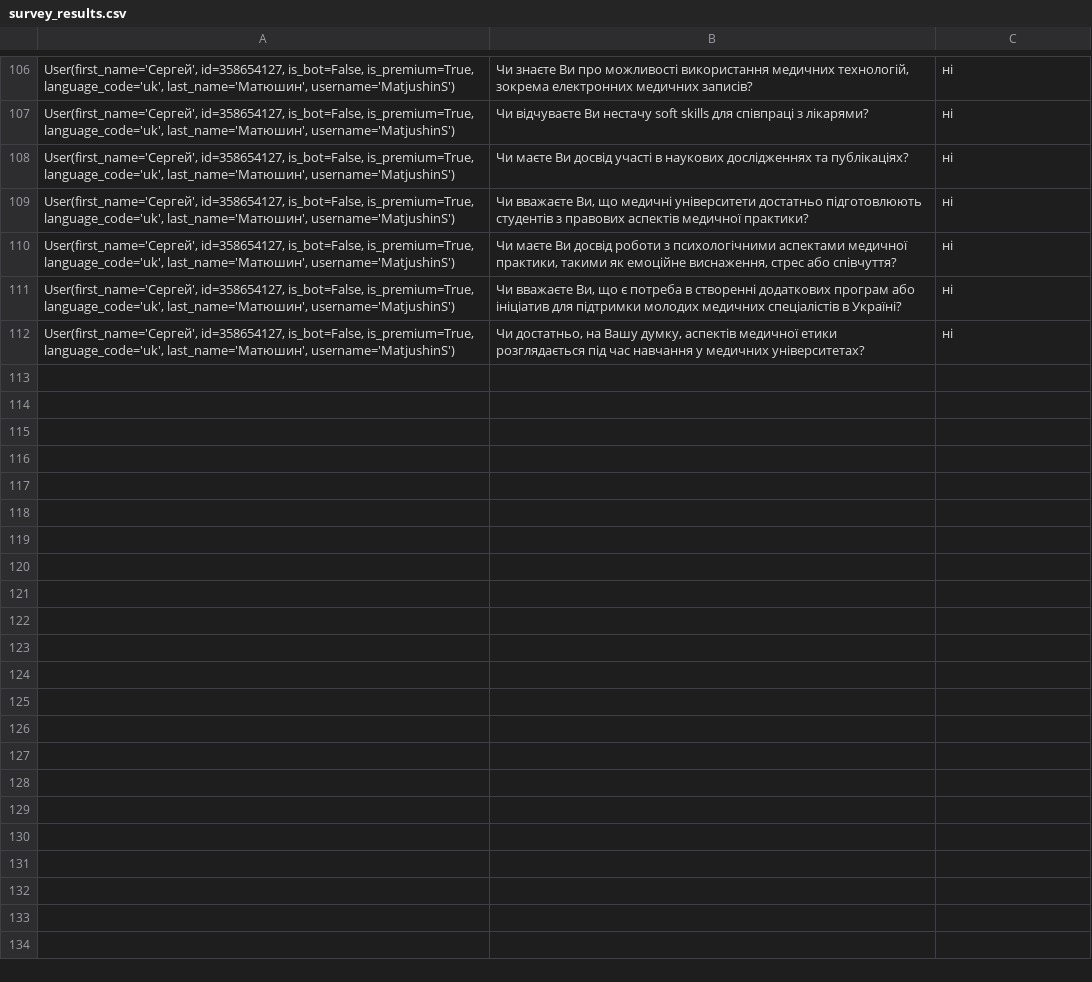
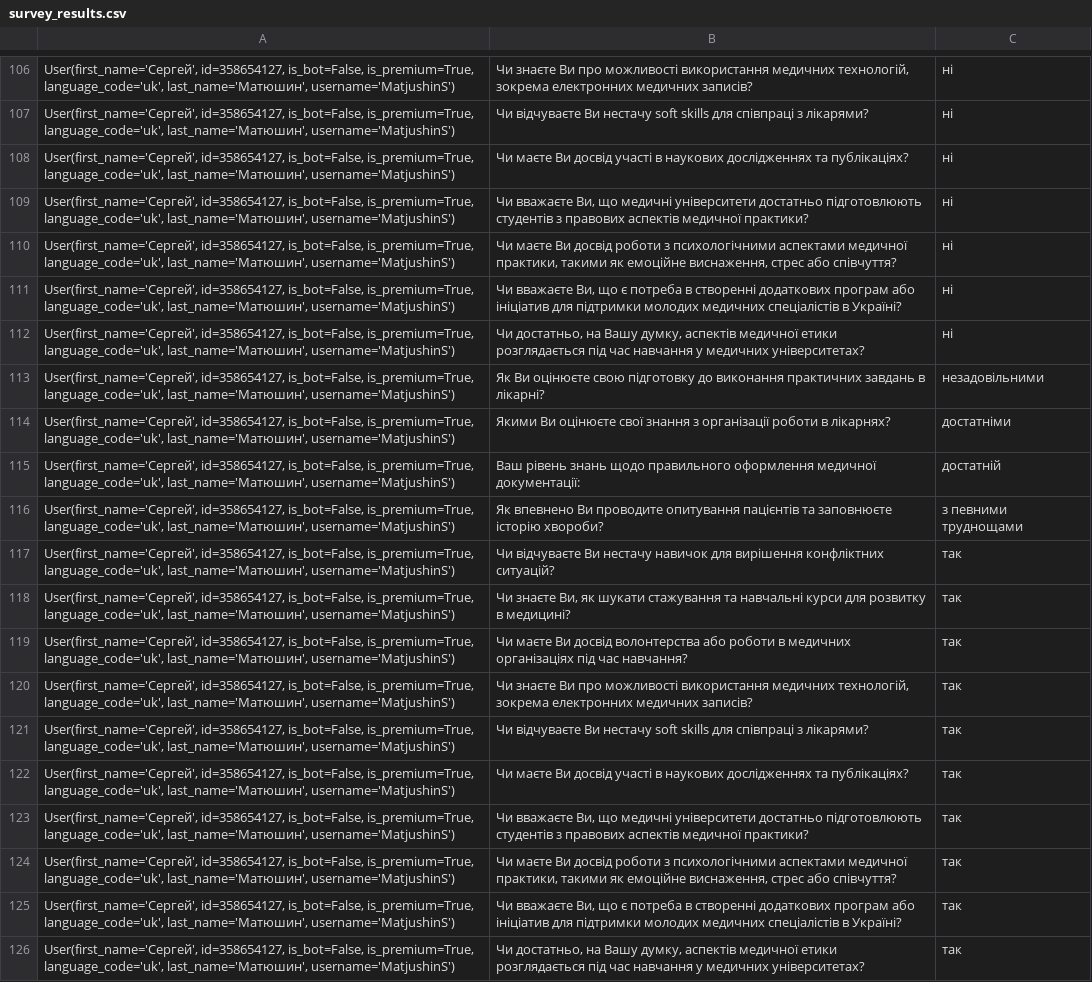
Before and after one commit to serhii-matiushyn/pythonProject, a CSV file: survey_results.csv, drawn as a sheet; only a part is shown, gaps mark what is left out; the diff names each change by its address in the sheet, - before the commit and + after, or states it on an @@ line.

```diff
--- a/survey_results.csv
+++ b/survey_results.csv
+row 113: User(first_name='Сергей', id=358654127, is_bot=False, is_premium=True, language_code='uk', last_name='Матюшин', username='MatjushinS') | Як Ви оцінюєте свою підготовку до виконання практичних завдань в лікарні? | незадовільними
+row 114: User(first_name='Сергей', id=358654127, is_bot=False, is_premium=True, language_code='uk', last_name='Матюшин', username='MatjushinS') | Якими Ви оцінюєте свої знання з організації роботи в лікарнях? | достатніми
+row 115: User(first_name='Сергей', id=358654127, is_bot=False, is_premium=True, language_code='uk', last_name='Матюшин', username='MatjushinS') | Ваш рівень знань щодо правильного оформлення медичної документації: | достатній
+row 116: User(first_name='Сергей', id=358654127, is_bot=False, is_premium=True, language_code='uk', last_name='Матюшин', username='MatjushinS') | Як впевнено Ви проводите опитування пацієнтів та заповнюєте історію хвороби? | з певними труднощами
+row 117: User(first_name='Сергей', id=358654127, is_bot=False, is_premium=True, language_code='uk', last_name='Матюшин', username='MatjushinS') | Чи відчуваєте Ви нестачу навичок для вирішення конфліктних ситуацій? | так
+row 118: User(first_name='Сергей', id=358654127, is_bot=False, is_premium=True, language_code='uk', last_name='Матюшин', username='MatjushinS') | Чи знаєте Ви, як шукати стажування та навчальні курси для розвитку в медицині? | так
+row 119: User(first_name='Сергей', id=358654127, is_bot=False, is_premium=True, language_code='uk', last_name='Матюшин', username='MatjushinS') | Чи маєте Ви досвід волонтерства або роботи в медичних організаціях під час навчання? | так
+row 120: User(first_name='Сергей', id=358654127, is_bot=False, is_premium=True, language_code='uk', last_name='Матюшин', username='MatjushinS') | Чи знаєте Ви про можливості використання медичних технологій, зокрема електронних медичних записів? | так
+row 121: User(first_name='Сергей', id=358654127, is_bot=False, is_premium=True, language_code='uk', last_name='Матюшин', username='MatjushinS') | Чи відчуваєте Ви нестачу soft skills для співпраці з лікарями? | так
+row 122: User(first_name='Сергей', id=358654127, is_bot=False, is_premium=True, language_code='uk', last_name='Матюшин', username='MatjushinS') | Чи маєте Ви досвід участі в наукових дослідженнях та публікаціях? | так
+row 123: User(first_name='Сергей', id=358654127, is_bot=False, is_premium=True, language_code='uk', last_name='Матюшин', username='MatjushinS') | Чи вважаєте Ви, що медичні університети достатньо підготовлюють студентів з правових аспектів медичної практики? | так
+row 124: User(first_name='Сергей', id=358654127, is_bot=False, is_premium=True, language_code='uk', last_name='Матюшин', username='MatjushinS') | Чи маєте Ви досвід роботи з психологічними аспектами медичної практики, такими як емоційне виснаження, стрес або співчуття? | так
+row 125: User(first_name='Сергей', id=358654127, is_bot=False, is_premium=True, language_code='uk', last_name='Матюшин', username='MatjushinS') | Чи вважаєте Ви, що є потреба в створенні додаткових програм або ініціатив для підтримки молодих медичних спеціалістів в Україні? | так
+row 126: User(first_name='Сергей', id=358654127, is_bot=False, is_premium=True, language_code='uk', last_name='Матюшин', username='MatjushinS') | Чи достатньо, на Вашу думку, аспектів медичної етики розглядається під час навчання у медичних університетах? | так
```
Also changed, not shown: 2 other files.
